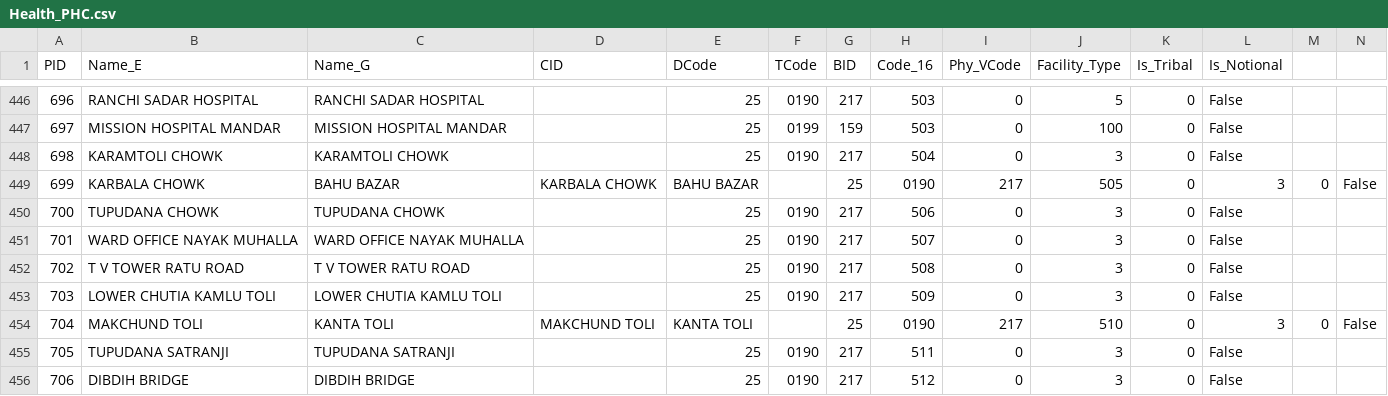
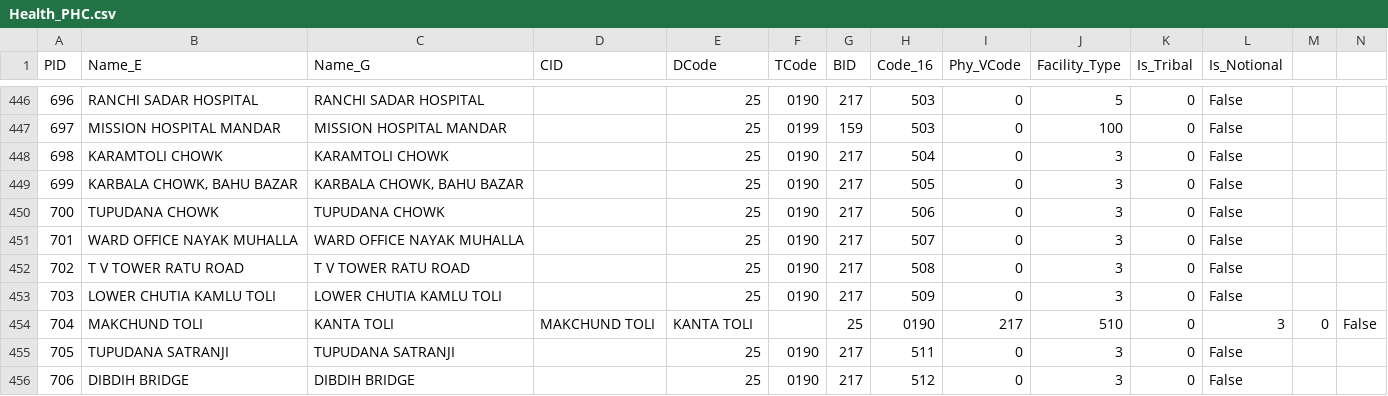
Before and after one commit to motech-implementations/nms, a CSV file: region/data/modified/Jharkhand/Health_PHC.csv, drawn as a sheet; only a part is shown, gaps mark what is left out.

Commit message:
A PHC name had a comma in it.

```diff
--- a/region/data/modified/Jharkhand/Health_PHC.csv
+++ b/region/data/modified/Jharkhand/Health_PHC.csv
@@ -448,3 +448,3 @@ PID,Name_E,Name_G,CID,DCode,TCode,BID,Code_16,Phy_VCode,Facility_Type,Is_Tribal,
 698,KARAMTOLI CHOWK,KARAMTOLI CHOWK,,25,0190,217,504,0,3,0,False
-699,KARBALA CHOWK, BAHU BAZAR,KARBALA CHOWK, BAHU BAZAR,,25,0190,217,505,0,3,0,False
+699,"KARBALA CHOWK, BAHU BAZAR","KARBALA CHOWK, BAHU BAZAR",,25,0190,217,505,0,3,0,False
 700,TUPUDANA CHOWK,TUPUDANA CHOWK,,25,0190,217,506,0,3,0,False
```
